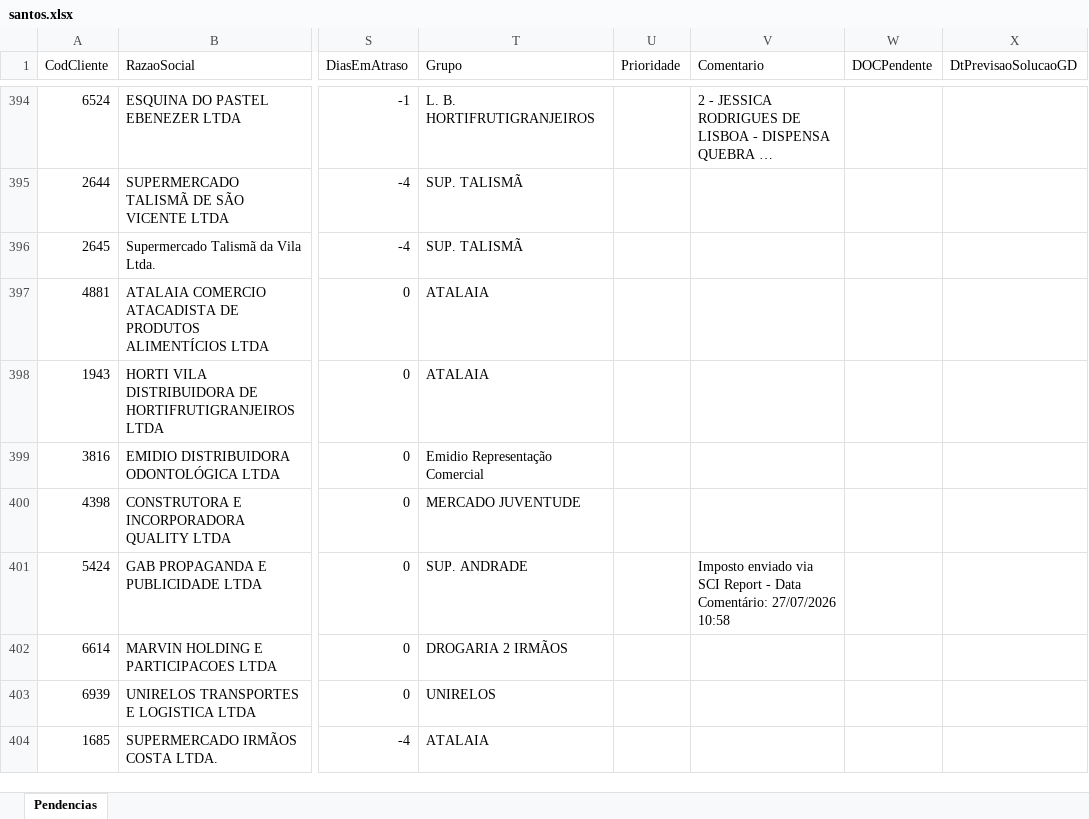
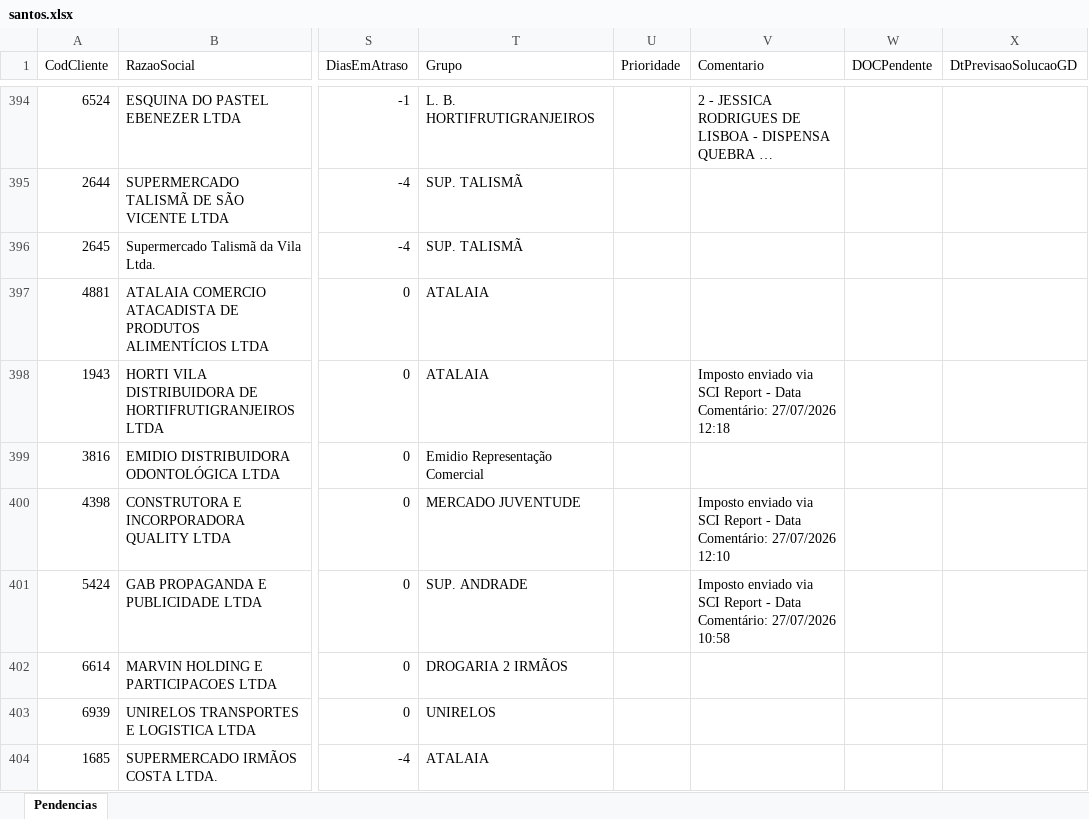
Before and after one commit to willianemanoel/Portal-das-tarefas-teste-, an Excel workbook: dados/base/santos.xlsx, sheet Pendencias, drawn as a sheet; only a part is shown, gaps mark what is left out; long unchanged cells end in …; values as stored, in another font and other column widths than the file's, no borders; the diff names each change by its address in the sheet, - before the commit and + after, or states it on an @@ line.

```diff
--- a/dados/base/santos.xlsx (sheet Pendencias)
+++ b/dados/base/santos.xlsx (sheet Pendencias)
-V398 (Comentario): (empty)
+V398 (Comentario): Imposto enviado via SCI Report - Data Comentário: 27/07/2026 12:18
-V400 (Comentario): (empty)
+V400 (Comentario): Imposto enviado via SCI Report - Data Comentário: 27/07/2026 12:10
```
Also changed, not shown: dados/base/goias.xlsx, 1 other file.
